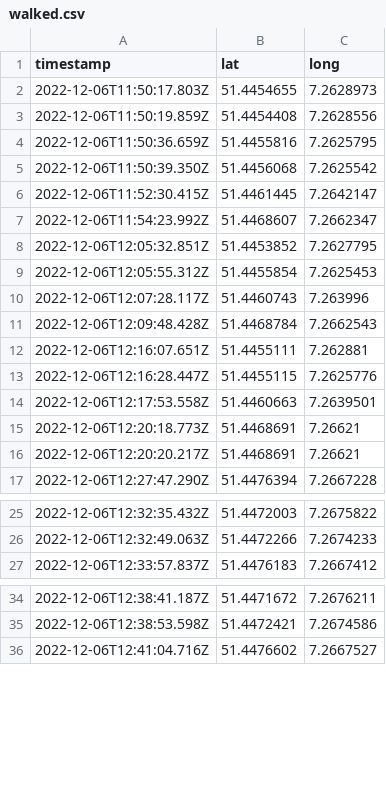
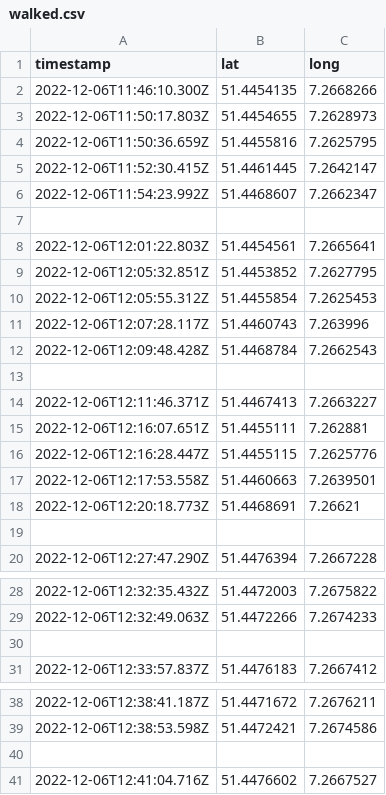
Before and after one commit to Flusinerd/LM_22, a CSV file: cdf_graphs/walked.csv, drawn as a sheet; only a part is shown, gaps mark what is left out.

```diff
--- a/cdf_graphs/walked.csv
+++ b/cdf_graphs/walked.csv
@@ -1,8 +1,9 @@
 timestamp,lat,long
+2022-12-06T11:46:10.300Z,51.4454135,7.2668266
 2022-12-06T11:50:17.803Z,51.4454655,7.2628973
-2022-12-06T11:50:19.859Z,51.4454408,7.2628556
 2022-12-06T11:50:36.659Z,51.4455816,7.2625795
-2022-12-06T11:50:39.350Z,51.4456068,7.2625542
 2022-12-06T11:52:30.415Z,51.4461445,7.2642147
 2022-12-06T11:54:23.992Z,51.4468607,7.2662347
+
+2022-12-06T12:01:22.803Z,51.4454561,7.2665641
 2022-12-06T12:05:32.851Z,51.4453852,7.2627795
@@ -11,2 +12,4 @@ timestamp,lat,long
 2022-12-06T12:09:48.428Z,51.4468784,7.2662543
+
+2022-12-06T12:11:46.371Z,51.4467413,7.2663227
 2022-12-06T12:16:07.651Z,51.4455111,7.262881
@@ -15,3 +18,3 @@ timestamp,lat,long
 2022-12-06T12:20:18.773Z,51.4468691,7.26621
-2022-12-06T12:20:20.217Z,51.4468691,7.26621
+
 2022-12-06T12:27:47.290Z,51.4476394,7.2667228
@@ -26,2 +29,3 @@ timestamp,lat,long
 2022-12-06T12:32:49.063Z,51.4472266,7.2674233
+
 2022-12-06T12:33:57.837Z,51.4476183,7.2667412
@@ -35,2 +39,3 @@ timestamp,lat,long
 2022-12-06T12:38:53.598Z,51.4472421,7.2674586
+
 2022-12-06T12:41:04.716Z,51.4476602,7.2667527
```
Also changed, not shown: 1 other file.
